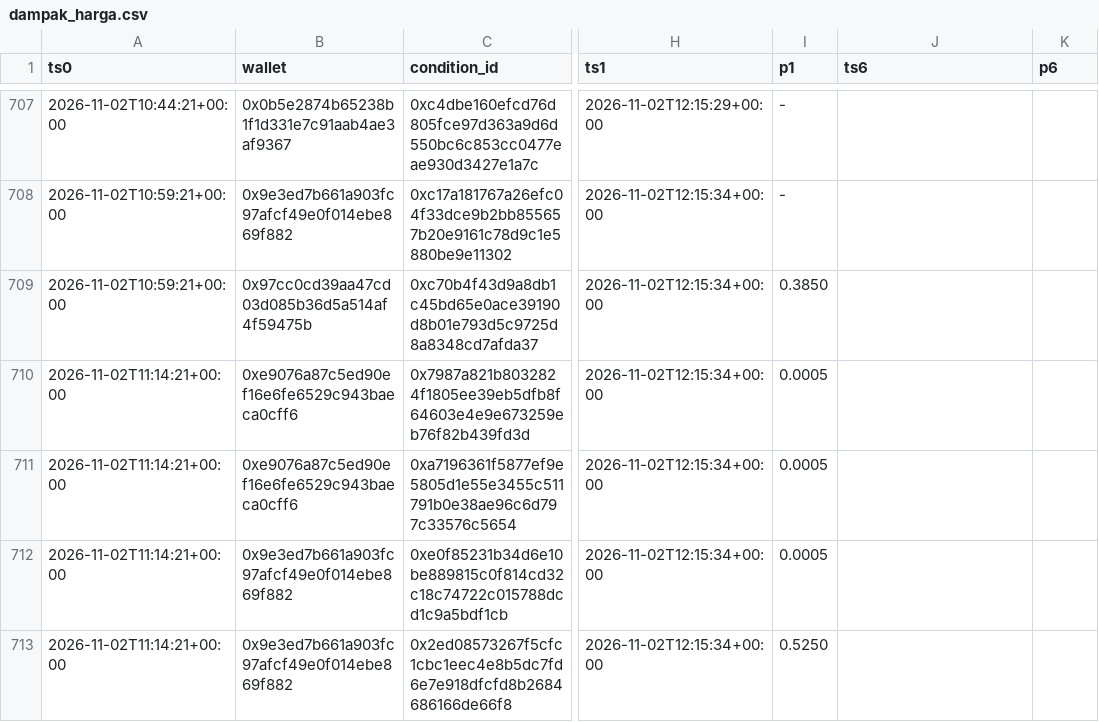
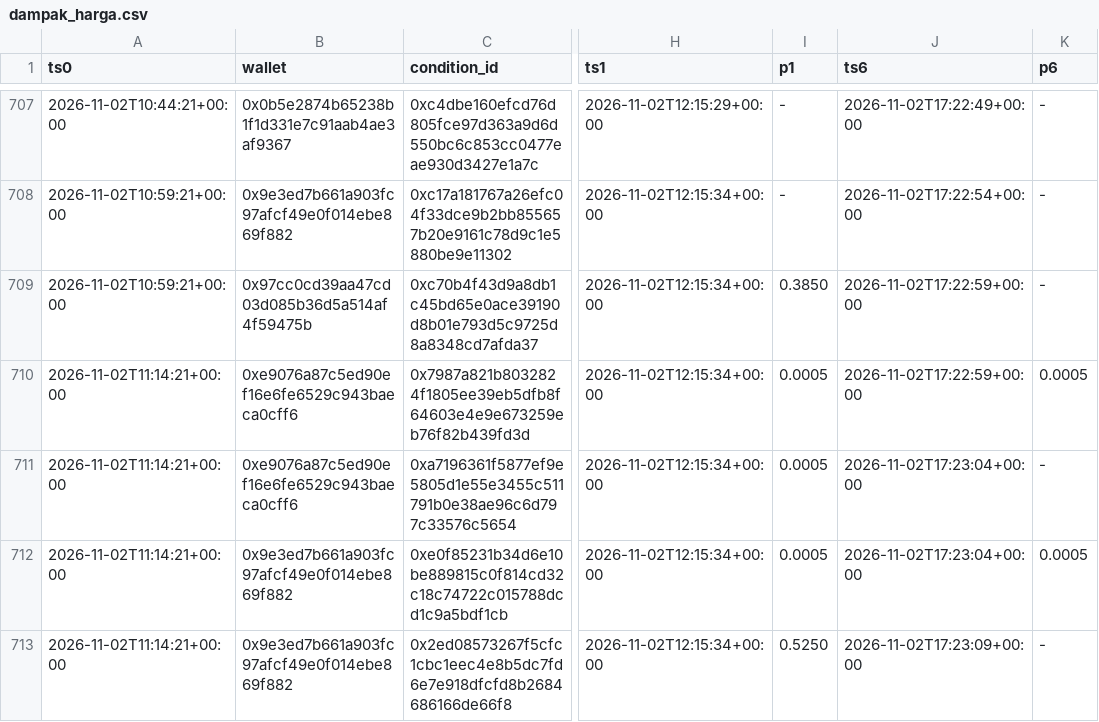
Before and after one commit to kumaraprayoga68-sketch/polybot, a CSV file: data/dampak_harga.csv, drawn as a sheet; only a part is shown, gaps mark what is left out; the diff covers the shown part only; the diff names each change by its address in the sheet, - before the commit and + after, or states it on an @@ line.

```diff
--- a/data/dampak_harga.csv
+++ b/data/dampak_harga.csv
-J707 (ts6): (empty)
+J707 (ts6): 2026-11-02T17:22:49+00:00
-K707:K709 (p6): (empty)
+K707:K709 (p6): -
-J708 (ts6): (empty)
+J708 (ts6): 2026-11-02T17:22:54+00:00
-J709:J710 (ts6): (empty)
+J709:J710 (ts6): 2026-11-02T17:22:59+00:00
-K710 (p6): (empty)
+K710 (p6): 0.0005
-J711:J712 (ts6): (empty)
+J711:J712 (ts6): 2026-11-02T17:23:04+00:00
-K711 (p6): (empty)
+K711 (p6): -
-K712 (p6): (empty)
+K712 (p6): 0.0005
-J713 (ts6): (empty)
+J713 (ts6): 2026-11-02T17:23:09+00:00
-K713 (p6): (empty)
+K713 (p6): -
```
Also changed, not shown: 6 added rows and 66 edited cells elsewhere in this file, 1 other file.
